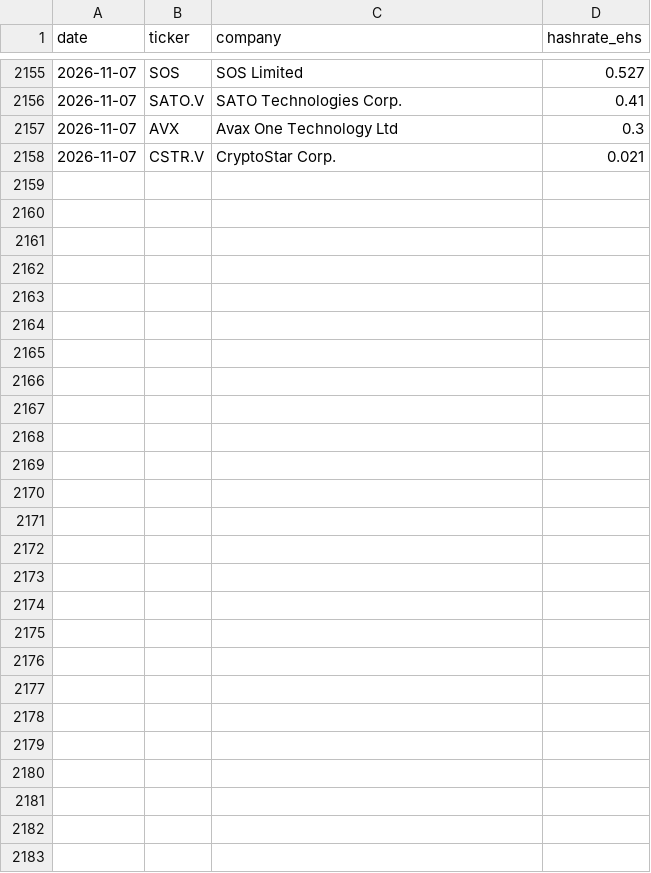
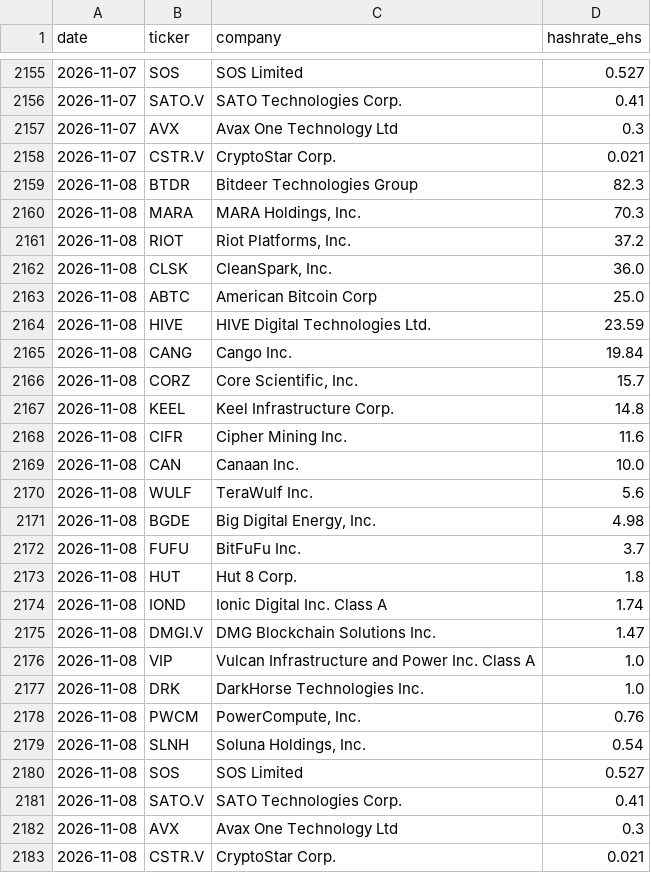
Before and after one commit to xddai1688-svg/btc-mining-monitor, a CSV file: data/miners.csv, drawn as a sheet; only a part is shown, gaps mark what is left out.

```diff
--- a/data/miners.csv
+++ b/data/miners.csv
@@ -2158 +2158,26 @@ date,ticker,company,hashrate_ehs
 2026-11-07,CSTR.V,CryptoStar Corp.,0.021
+2026-11-08,BTDR,Bitdeer Technologies Group,82.3
+2026-11-08,MARA,"MARA Holdings, Inc.",70.3
+2026-11-08,RIOT,"Riot Platforms, Inc.",37.2
+2026-11-08,CLSK,"CleanSpark, Inc.",36.0
+2026-11-08,ABTC,American Bitcoin Corp,25.0
+2026-11-08,HIVE,HIVE Digital Technologies Ltd.,23.59
+2026-11-08,CANG,Cango Inc.,19.84
+2026-11-08,CORZ,"Core Scientific, Inc.",15.7
+2026-11-08,KEEL,Keel Infrastructure Corp.,14.8
+2026-11-08,CIFR,Cipher Mining Inc.,11.6
+2026-11-08,CAN,Canaan Inc.,10.0
+2026-11-08,WULF,TeraWulf Inc.,5.6
+2026-11-08,BGDE,"Big Digital Energy, Inc.",4.98
+2026-11-08,FUFU,BitFuFu Inc.,3.7
+2026-11-08,HUT,Hut 8 Corp.,1.8
+2026-11-08,IOND,Ionic Digital Inc. Class A,1.74
+2026-11-08,DMGI.V,DMG Blockchain Solutions Inc.,1.47
+2026-11-08,VIP,Vulcan Infrastructure and Power Inc. Class A,1.0
+2026-11-08,DRK,DarkHorse Technologies Inc.,1.0
+2026-11-08,PWCM,"PowerCompute, Inc.",0.76
+2026-11-08,SLNH,"Soluna Holdings, Inc.",0.54
+2026-11-08,SOS,SOS Limited,0.527
+2026-11-08,SATO.V,SATO Technologies Corp.,0.41
+2026-11-08,AVX,Avax One Technology Ltd,0.3
+2026-11-08,CSTR.V,CryptoStar Corp.,0.021
```
Also changed, not shown: data/network.csv, data/stocks.csv, 2 other files.
